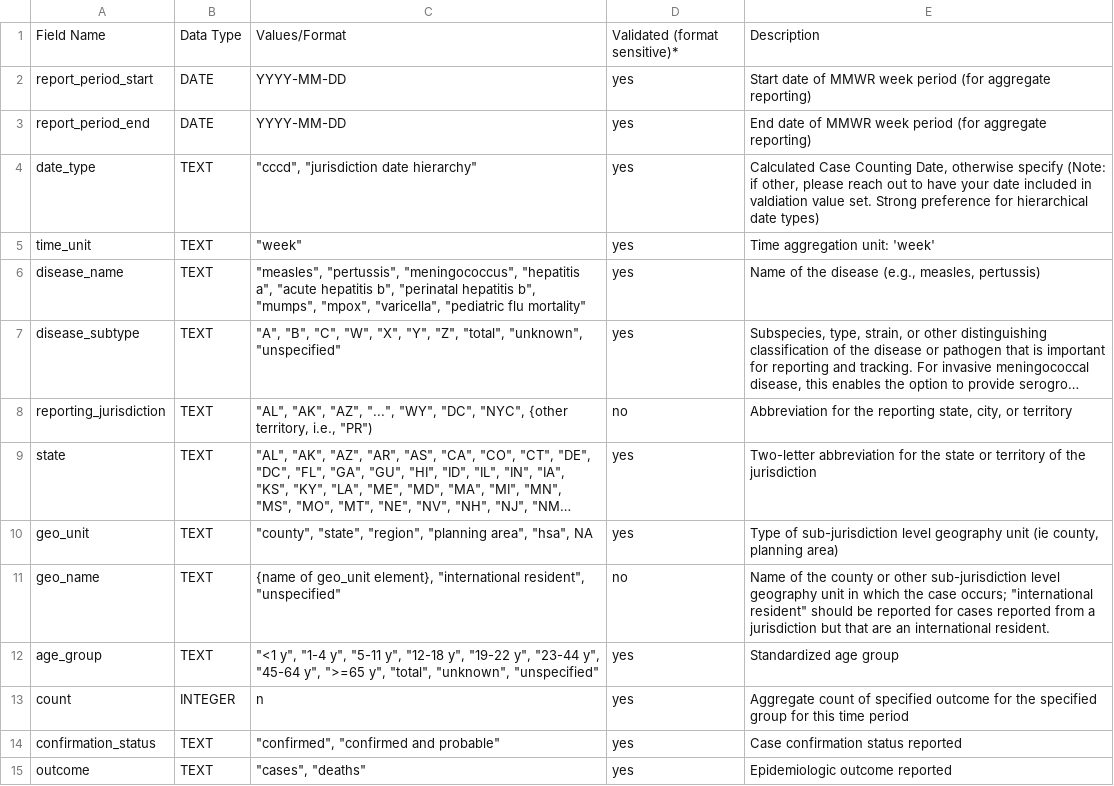
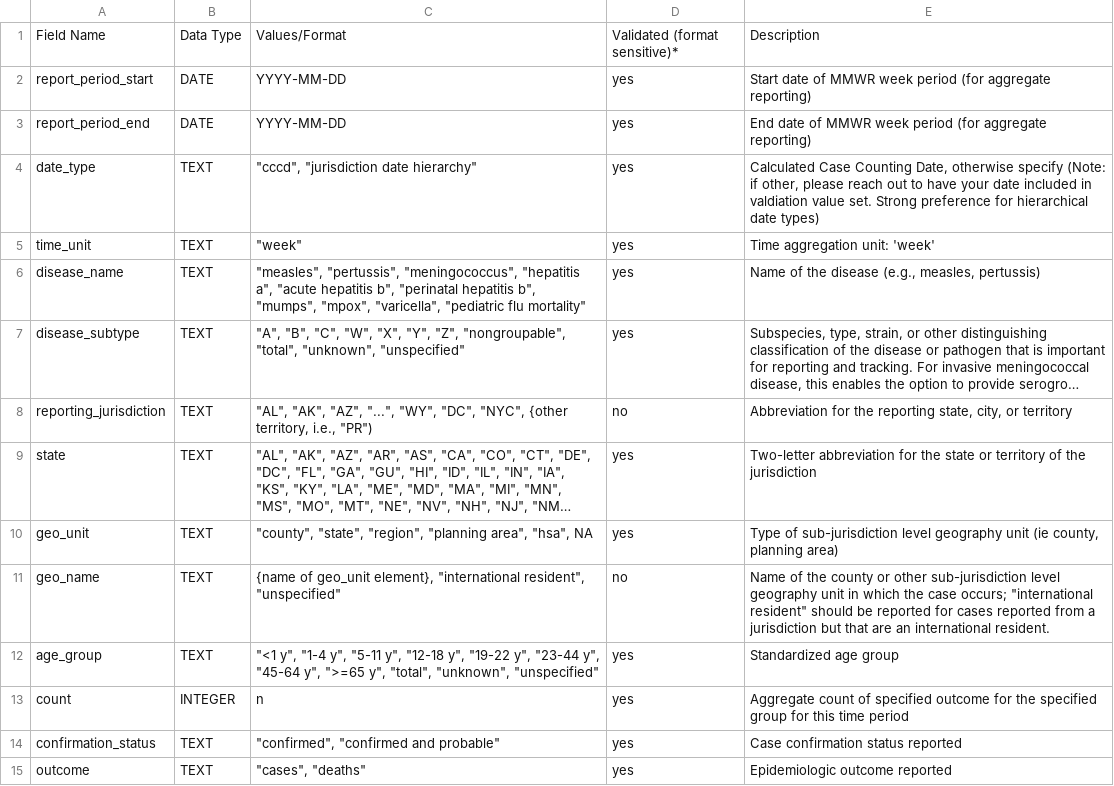
Before and after one commit to USDiseaseTracker/USDiseaseTracker-Docs, a CSV file: examples-and-templates/disease_tracking_data_dictionary.csv, drawn as a sheet; long unchanged cells end in …; the diff names each change by its address in the sheet, - before the commit and + after, or states it on an @@ line.

```diff
--- a/examples-and-templates/disease_tracking_data_dictionary.csv
+++ b/examples-and-templates/disease_tracking_data_dictionary.csv
-C7: …"Y", "Z", "total", "unknown",…
+C7: …"Y", "Z", "nongroupable", "total", "unknown",…
```
Also changed, not shown: 1 other file.
